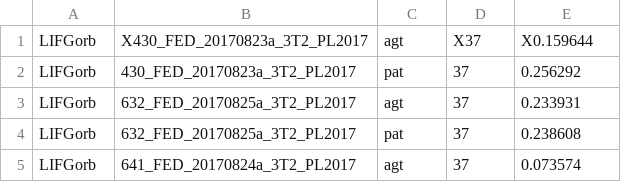
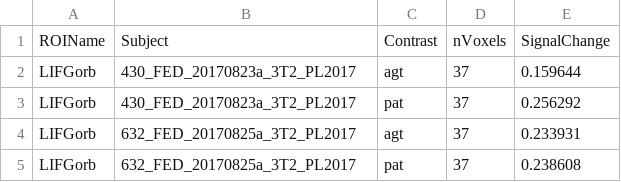
Before and after one commit to mekline/AgentPatient_Pilot, a CSV file: Analysis_pilot2/loc_langloc_crit_agpat_20171218.csv, drawn as a sheet; only a part is shown; the shorter side is filled out with more unchanged rows; addresses are those after the commit; the diff names each change by its address in the sheet, - before the commit and + after, or states it on an @@ line.

```diff
--- a/Analysis_pilot2/loc_langloc_crit_agpat_20171218.csv
+++ b/Analysis_pilot2/loc_langloc_crit_agpat_20171218.csv
+row 1: ROIName | Subject | Contrast | nVoxels | SignalChange
-B2: X430_FED_20170823a_3T2_PL2017
+B2: 430_FED_20170823a_3T2_PL2017
-D2: X37
+D2: 37
-E2: X0.159644
+E2: 0.159644
```
Also changed, not shown: Analysis_pilot2/loc_langloc_crit_langloc_20171218.csv, 7 other files.
